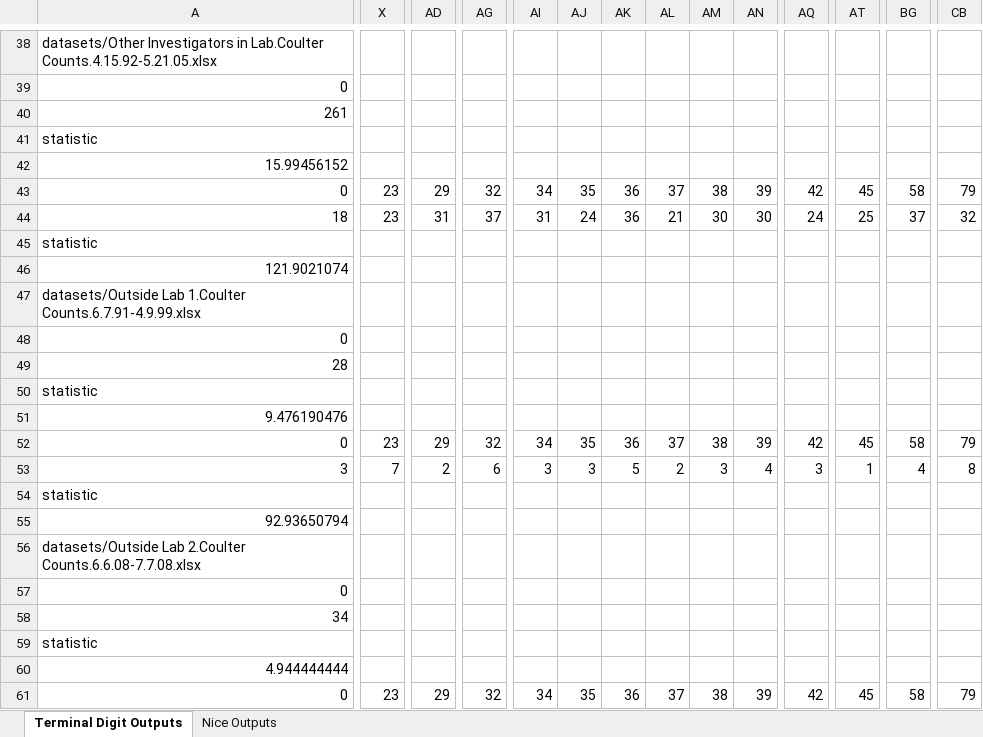
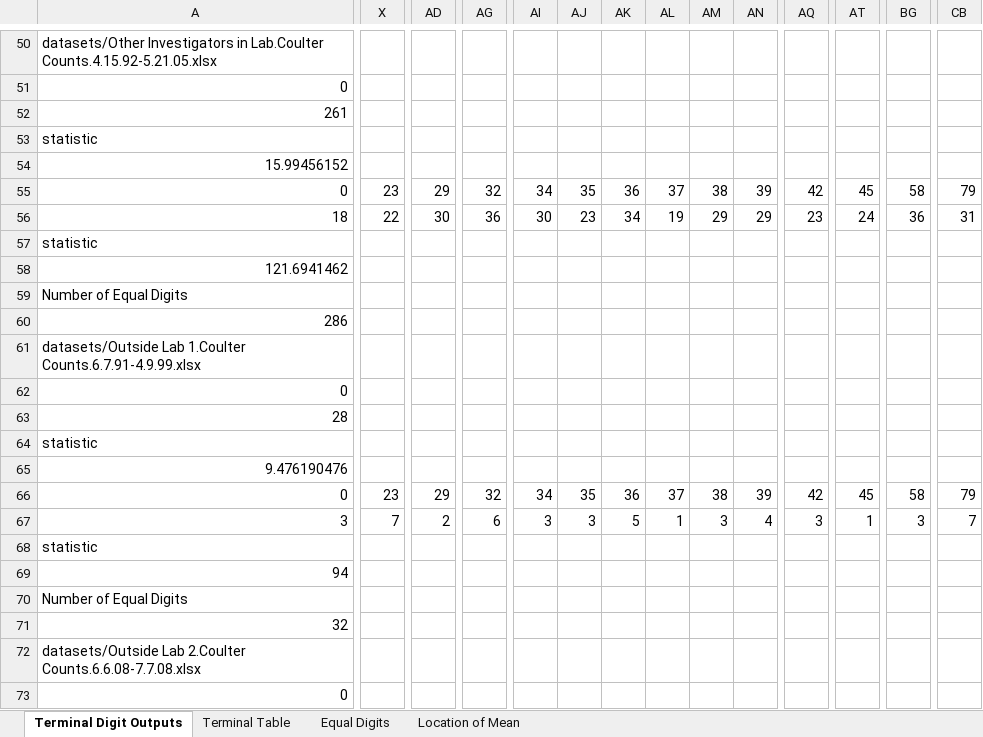
Before and after one commit to sldegraaf/preclinical-data-review, an Excel workbook: Terminal Digit Outputs.xlsx, sheet Terminal Digit Outputs, drawn as a sheet; only a part is shown, gaps mark what is left out; the shorter side is filled out with more unchanged rows; values as stored, in another font and other column widths than the file's, no borders; removed rows and columns are numbered as before the commit, all else as after; rows hold the shown columns only; the diff covers the shown part only; the diff names each change by its address in the sheet, - before the commit and + after, or states it on an @@ line.

Commit message:
Updated results
Filtered out value < 100 from equal 2 last digits analysis, changed to use binomial to replicate probs

```diff
--- a/Terminal Digit Outputs.xlsx (sheet Terminal Digit Outputs)
+++ b/Terminal Digit Outputs.xlsx (sheet Terminal Digit Outputs)
-sheet tab: Nice Outputs
+sheet tab: Terminal Table
+sheet tab: Equal Digits
+sheet tab: Location of Mean
-X56: 23
+X56: 22
-AD56: 31
+AD56: 30
-AG56: 37
+AG56: 36
-AI56: 31
+AI56: 30
-AJ56: 24
+AJ56: 23
-AK56: 36
+AK56: 34
-AL56: 21
+AL56: 19
-AM56: 30
+AM56: 29
-AN56: 30
+AN56: 29
-AQ56: 24
+AQ56: 23
-AT56: 25
+AT56: 24
-BG56: 37
+BG56: 36
-CB56: 32
+CB56: 31
-row 46: 121.9021074
+row 58: 121.6941462
+row 59: Number of Equal Digits
+row 60: 286
-AL67: 2
+AL67: 1
-BG67: 4
+BG67: 3
-CB67: 8
+CB67: 7
-row 55: 92.93650794
+row 69: 94
+row 70: Number of Equal Digits
+row 71: 32
```
Also changed, not shown: 20 added rows, 6 removed rows and 84 edited cells elsewhere in this sheet, sheet Terminal Table, 2 other files.
